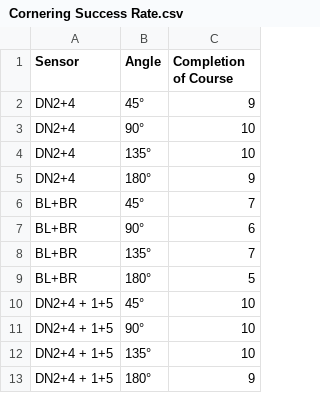
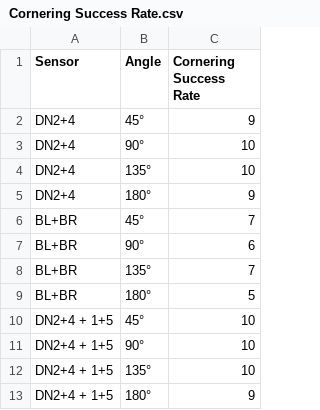
Before and after one commit to PullanC/Assessment2Data, a CSV file: Cornering Success Rate.csv, drawn as a sheet.

Commit message:
Update Cornering Success Rate.csv

```diff
--- a/Cornering Success Rate.csv
+++ b/Cornering Success Rate.csv
@@ -1,2 +1,2 @@
-Sensor,Angle,Completion of Course,
+Sensor,Angle,Cornering Success Rate,
 DN2+4,45°,9,
```
